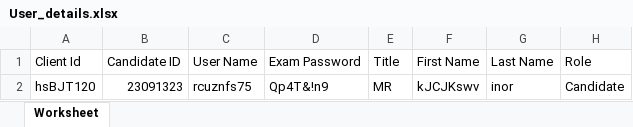
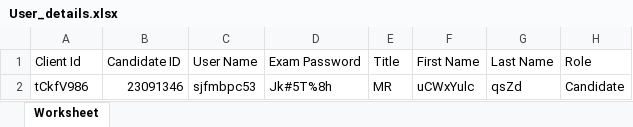
Before and after one commit to RaghuCPatel/Elumina, an Excel workbook: download/User_details.xlsx, sheet Worksheet, drawn as a sheet; values as stored, in another font and other column widths than the file's, no borders; removed rows and columns are numbered as before the commit, all else as after; the diff names each change by its address in the sheet, - before the commit and + after, or states it on an @@ line.

```diff
--- a/download/User_details.xlsx (sheet Worksheet)
+++ b/download/User_details.xlsx (sheet Worksheet)
-row 2: hsBJT120 | 23091323 | rcuznfs75 | Qp4T&!n9 | MR | kJCJKswv | inor | Candidate
+row 2: tCkfV986 | 23091346 | sjfmbpc53 | Jk#5T%8h | MR | uCWxYulc | qsZd | Candidate
```
Also changed, not shown: 2 other files.
